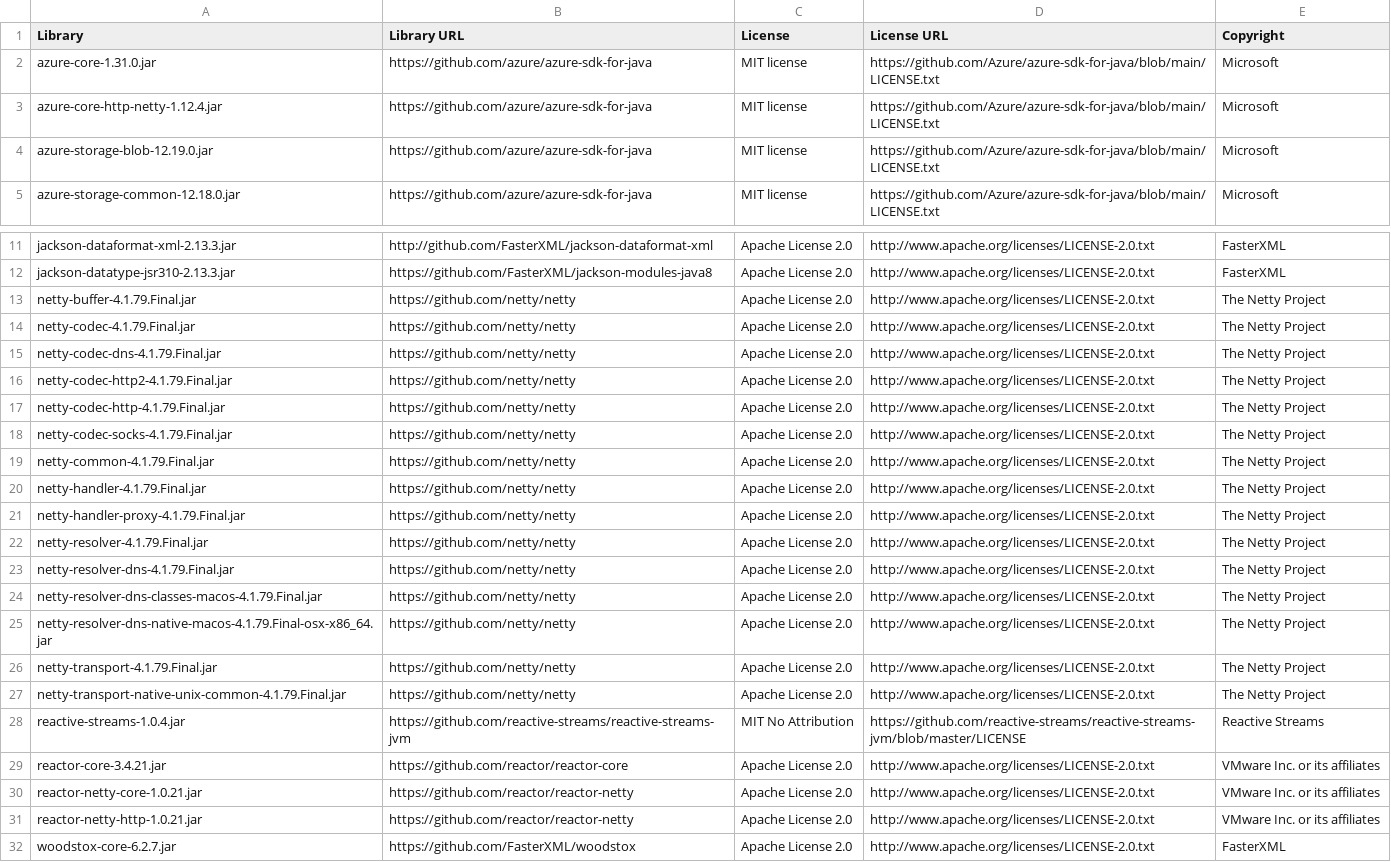
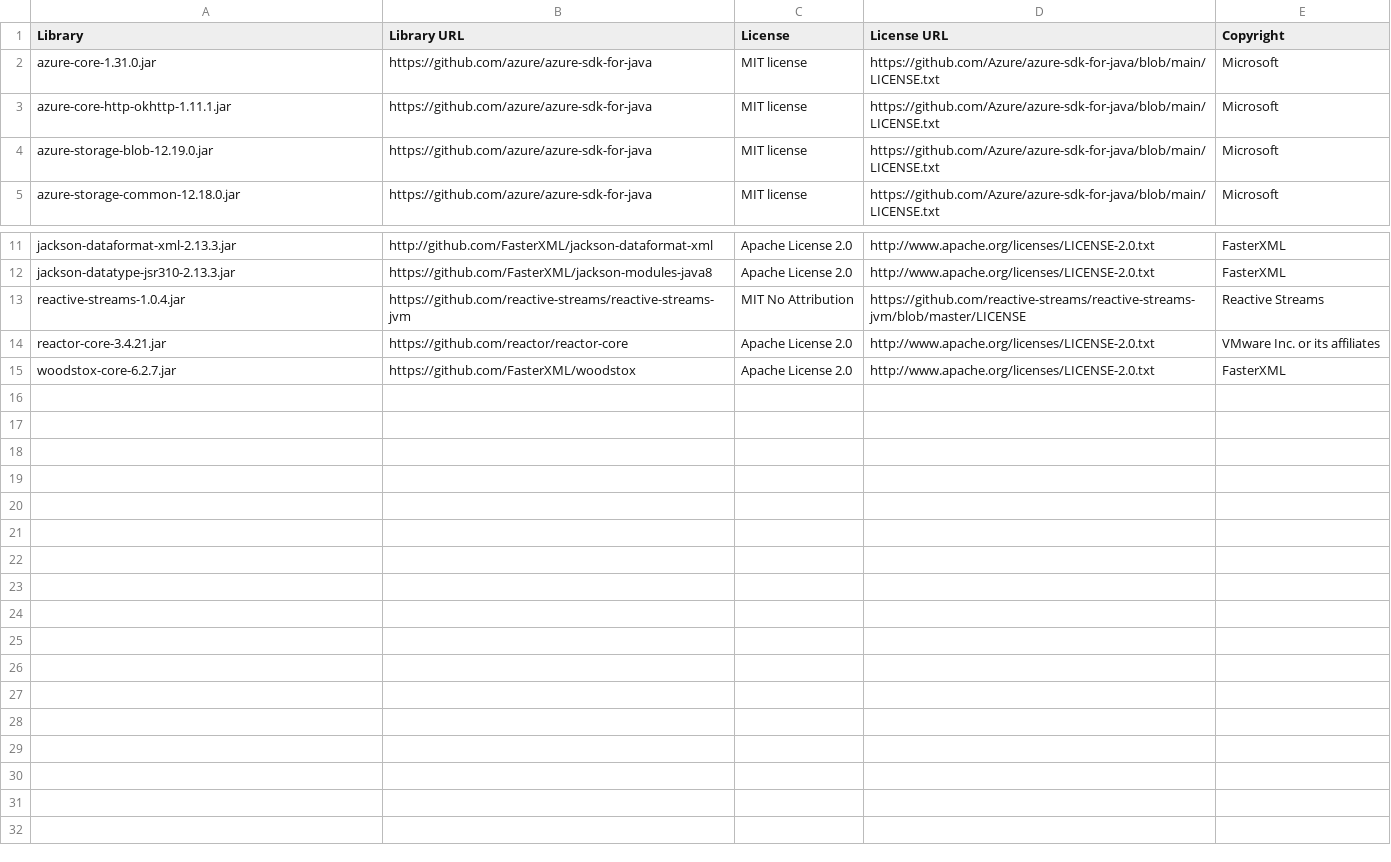
Before and after one commit to knime/knime-azure, a CSV file: org.knime.ext.azure/libraries_licenses/licenses.csv, drawn as a sheet; only a part is shown, gaps mark what is left out.

Commit message:
AP-18708: replace netty-http with okhttp 4 client from target platform
AP-18708 (Azure Data Lake Storage Gen2 Connector is failing to process proxy bypass list)

```diff
--- a/org.knime.ext.azure/libraries_licenses/licenses.csv
+++ b/org.knime.ext.azure/libraries_licenses/licenses.csv
@@ -2,3 +2,3 @@ Library,Library URL,License,License URL,Copyright
 azure-core-1.31.0.jar,https://github.com/azure/azure-sdk-for-java,MIT license,https://github.com/Azure/azure-sdk-for-java/blob/main/LICENSE.txt,Microsoft
-azure-core-http-netty-1.12.4.jar,https://github.com/azure/azure-sdk-for-java,MIT license,https://github.com/Azure/azure-sdk-for-java/blob/main/LICENSE.txt,Microsoft
+azure-core-http-okhttp-1.11.1.jar,https://github.com/azure/azure-sdk-for-java,MIT license,https://github.com/Azure/azure-sdk-for-java/blob/main/LICENSE.txt,Microsoft
 azure-storage-blob-12.19.0.jar,https://github.com/azure/azure-sdk-for-java,MIT license,https://github.com/Azure/azure-sdk-for-java/blob/main/LICENSE.txt,Microsoft
@@ -12,21 +12,4 @@ jackson-dataformat-xml-2.13.3.jar,http://github.com/FasterXML/jackson-dataformat
 jackson-datatype-jsr310-2.13.3.jar,https://github.com/FasterXML/jackson-modules-java8,Apache License 2.0,http://www.apache.org/licenses/LICENSE-2.0.txt,FasterXML
-netty-buffer-4.1.79.Final.jar,https://github.com/netty/netty,Apache License 2.0,http://www.apache.org/licenses/LICENSE-2.0.txt,The Netty Project
-netty-codec-4.1.79.Final.jar,https://github.com/netty/netty,Apache License 2.0,http://www.apache.org/licenses/LICENSE-2.0.txt,The Netty Project
-netty-codec-dns-4.1.79.Final.jar,https://github.com/netty/netty,Apache License 2.0,http://www.apache.org/licenses/LICENSE-2.0.txt,The Netty Project
-netty-codec-http2-4.1.79.Final.jar,https://github.com/netty/netty,Apache License 2.0,http://www.apache.org/licenses/LICENSE-2.0.txt,The Netty Project
-netty-codec-http-4.1.79.Final.jar,https://github.com/netty/netty,Apache License 2.0,http://www.apache.org/licenses/LICENSE-2.0.txt,The Netty Project
-netty-codec-socks-4.1.79.Final.jar,https://github.com/netty/netty,Apache License 2.0,http://www.apache.org/licenses/LICENSE-2.0.txt,The Netty Project
-netty-common-4.1.79.Final.jar,https://github.com/netty/netty,Apache License 2.0,http://www.apache.org/licenses/LICENSE-2.0.txt,The Netty Project
-netty-handler-4.1.79.Final.jar,https://github.com/netty/netty,Apache License 2.0,http://www.apache.org/licenses/LICENSE-2.0.txt,The Netty Project
-netty-handler-proxy-4.1.79.Final.jar,https://github.com/netty/netty,Apache License 2.0,http://www.apache.org/licenses/LICENSE-2.0.txt,The Netty Project
-netty-resolver-4.1.79.Final.jar,https://github.com/netty/netty,Apache License 2.0,http://www.apache.org/licenses/LICENSE-2.0.txt,The Netty Project
-netty-resolver-dns-4.1.79.Final.jar,https://github.com/netty/netty,Apache License 2.0,http://www.apache.org/licenses/LICENSE-2.0.txt,The Netty Project
-netty-resolver-dns-classes-macos-4.1.79.Final.jar,https://github.com/netty/netty,Apache License 2.0,http://www.apache.org/licenses/LICENSE-2.0.txt,The Netty Project
-netty-resolver-dns-native-macos-4.1.79.Final-osx-x86_64.jar,https://github.com/netty/netty,Apache License 2.0,http://www.apache.org/licenses/LICENSE-2.0.txt,The Netty Project
-netty-transport-4.1.79.Final.jar,https://github.com/netty/netty,Apache License 2.0,http://www.apache.org/licenses/LICENSE-2.0.txt,The Netty Project
-netty-transport-native-unix-common-4.1.79.Final.jar,https://github.com/netty/netty,Apache License 2.0,http://www.apache.org/licenses/LICENSE-2.0.txt,The Netty Project
 reactive-streams-1.0.4.jar,https://github.com/reactive-streams/reactive-streams-jvm,MIT No Attribution,https://github.com/reactive-streams/reactive-streams-jvm/blob/master/LICENSE,Reactive Streams
 reactor-core-3.4.21.jar,https://github.com/reactor/reactor-core,Apache License 2.0,http://www.apache.org/licenses/LICENSE-2.0.txt,VMware Inc. or its affiliates
-reactor-netty-core-1.0.21.jar,https://github.com/reactor/reactor-netty,Apache License 2.0,http://www.apache.org/licenses/LICENSE-2.0.txt,VMware Inc. or its affiliates
-reactor-netty-http-1.0.21.jar,https://github.com/reactor/reactor-netty,Apache License 2.0,http://www.apache.org/licenses/LICENSE-2.0.txt,VMware Inc. or its affiliates
 woodstox-core-6.2.7.jar,https://github.com/FasterXML/woodstox,Apache License 2.0,http://www.apache.org/licenses/LICENSE-2.0.txt,FasterXML
```
Also changed, not shown: 5 other files.
